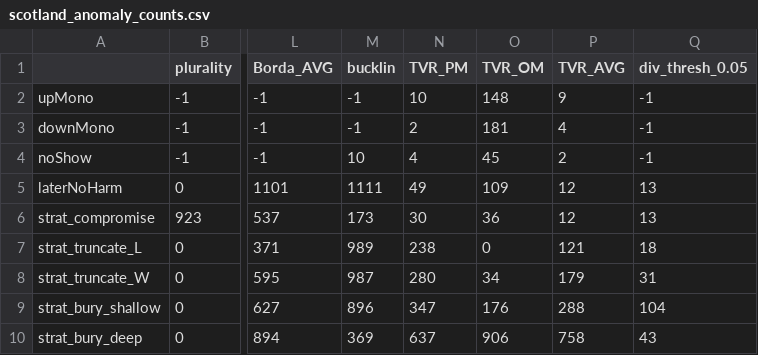
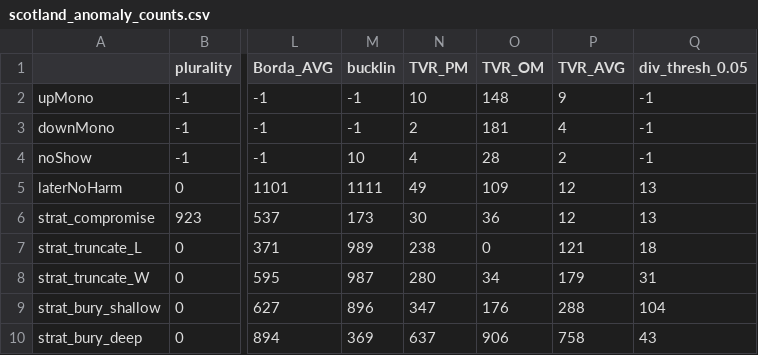
Before and after one commit to ivolic/condorcet_analysis, a CSV file: Jones_code/Results/scotland_anomaly_counts.csv, drawn as a sheet; only a part is shown, gaps mark what is left out; the diff names each change by its address in the sheet, - before the commit and + after, or states it on an @@ line.

Commit message:
Update scotland_anomaly_counts.csv

```diff
--- a/Jones_code/Results/scotland_anomaly_counts.csv
+++ b/Jones_code/Results/scotland_anomaly_counts.csv
-O4 (TVR_OM): 45
+O4 (TVR_OM): 28
```
